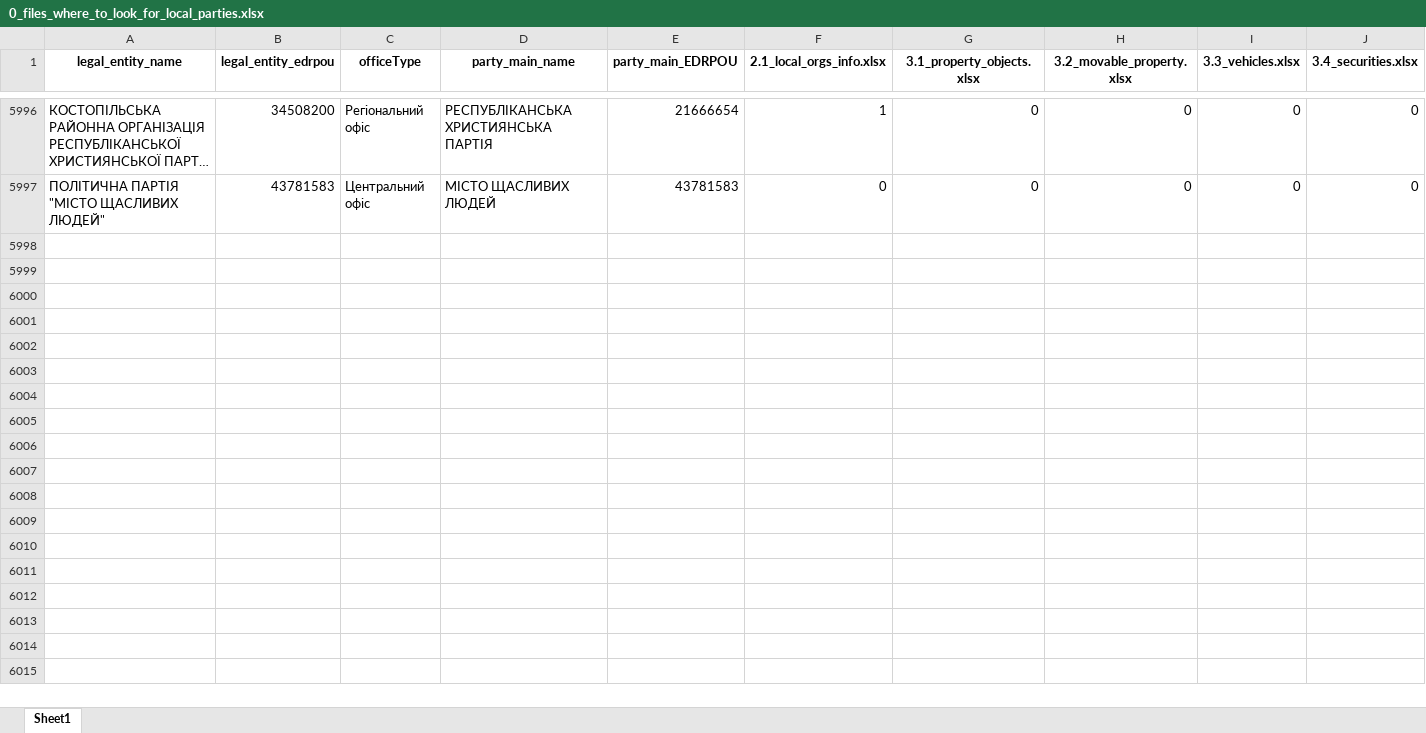
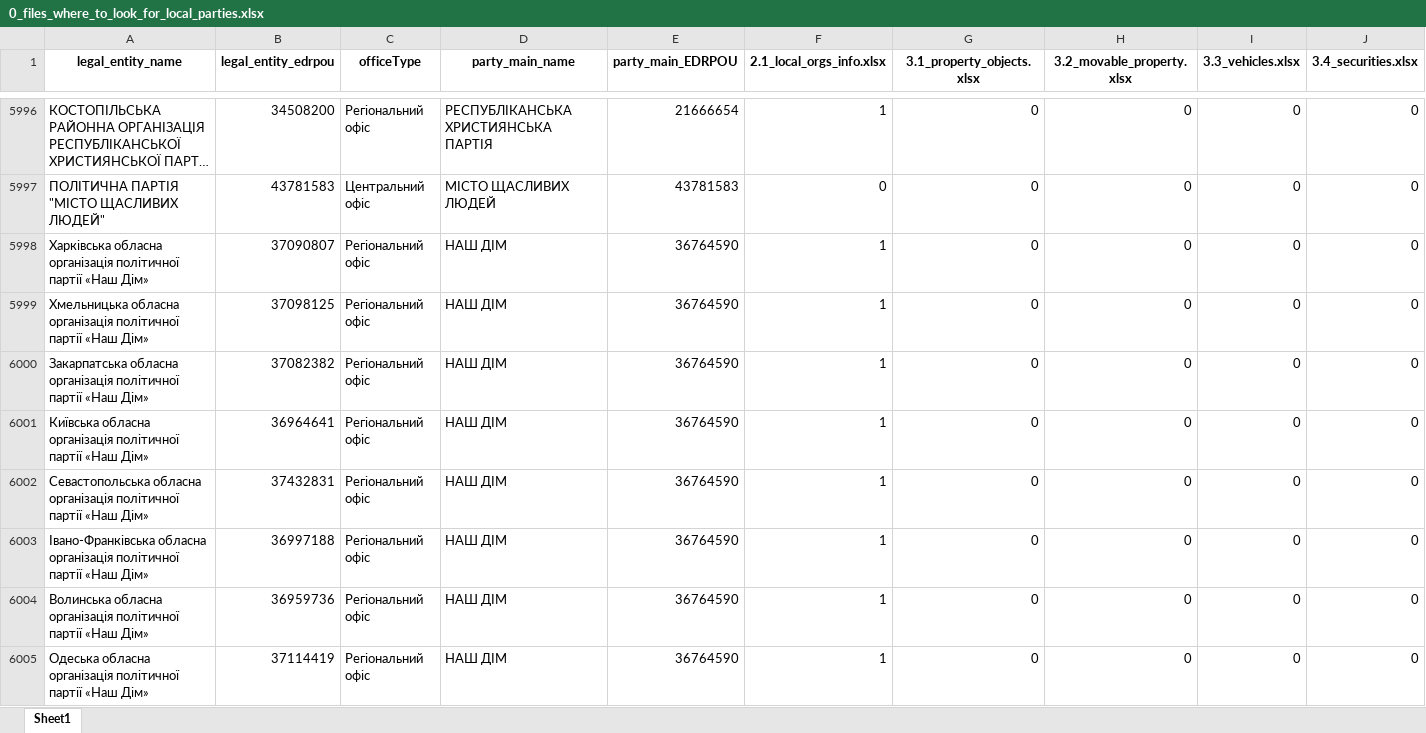
Before and after one commit to texty/politdata_nazk_tables, an Excel workbook: data/excel_tables/0_files_where_to_look_for_local_parties.xlsx, sheet Sheet1, drawn as a sheet; only a part is shown, gaps mark what is left out; long unchanged cells end in …; values as stored, in another font and other column widths than the file's, no borders; rows hold the shown columns only; the diff covers the shown part only; the diff names each change by its address in the sheet, - before the commit and + after, or states it on an @@ line.

```diff
--- a/data/excel_tables/0_files_where_to_look_for_local_parties.xlsx (sheet Sheet1)
+++ b/data/excel_tables/0_files_where_to_look_for_local_parties.xlsx (sheet Sheet1)
+row 5998: Харківська обласна організація політичної партії «Наш Дім» | 37090807 | Регіональний офіс | НАШ ДІМ | 36764590 | 1 | 0 | 0 | 0 | 0
+row 5999: Хмельницька обласна організація політичної партії «Наш Дім» | 37098125 | Регіональний офіс | НАШ ДІМ | 36764590 | 1 | 0 | 0 | 0 | 0
+row 6000: Закарпатська обласна організація політичної партії «Наш Дім» | 37082382 | Регіональний офіс | НАШ ДІМ | 36764590 | 1 | 0 | 0 | 0 | 0
+row 6001: Київська обласна організація політичної партії «Наш Дім» | 36964641 | Регіональний офіс | НАШ ДІМ | 36764590 | 1 | 0 | 0 | 0 | 0
+row 6002: Севастопольська обласна організація політичної партії «Наш Дім» | 37432831 | Регіональний офіс | НАШ ДІМ | 36764590 | 1 | 0 | 0 | 0 | 0
+row 6003: Івано-Франківська обласна організація політичної партії «Наш Дім» | 36997188 | Регіональний офіс | НАШ ДІМ | 36764590 | 1 | 0 | 0 | 0 | 0
+row 6004: Волинська обласна організація політичної партії «Наш Дім» | 36959736 | Регіональний офіс | НАШ ДІМ | 36764590 | 1 | 0 | 0 | 0 | 0
+row 6005: Одеська обласна організація політичної партії «Наш Дім» | 37114419 | Регіональний офіс | НАШ ДІМ | 36764590 | 1 | 0 | 0 | 0 | 0
```
Also changed, not shown: 7 added rows, 85 moved rows and 7 edited cells elsewhere in this sheet, data/excel_tables/0_reports_per_period_per_party.xlsx, data/excel_tables/10_liabilities.xlsx, 19 other files.
